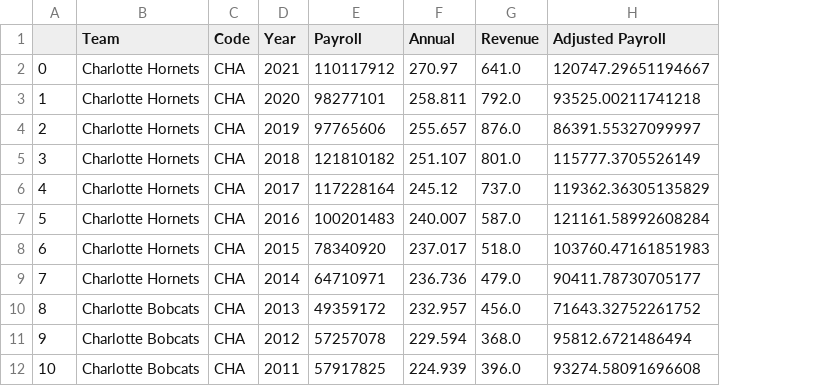
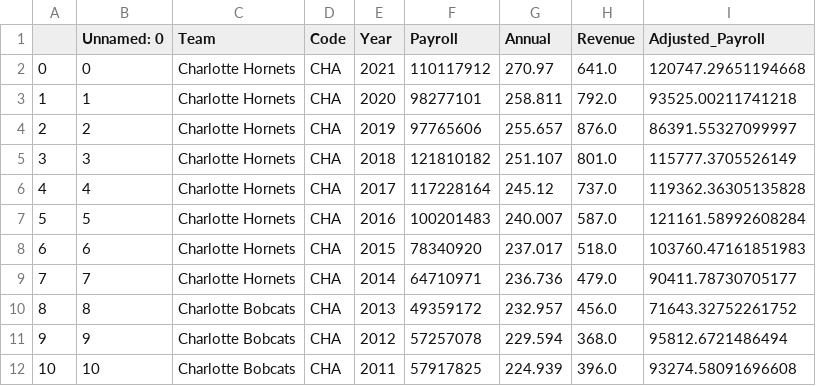
Before and after one commit to SLBlundell/slblundell.github.io, a CSV file: week4/active_payroll_cha.csv, drawn as a sheet; addresses are those after the commit; the diff names each change by its address in the sheet, - before the commit and + after, or states it on an @@ line.

```diff
--- a/week4/active_payroll_cha.csv
+++ b/week4/active_payroll_cha.csv
+column B (Unnamed: 0), rows 2-12: 0 | 1 | 2 | 3 | 4 | 5 | 6 | 7 | 8 | 9 | 10
-I1: Adjusted Payroll
+I1: Adjusted_Payroll
-I2 (Adjusted_Payroll): 120747.29651194667
+I2 (Adjusted_Payroll): 120747.29651194668
-I6 (Adjusted_Payroll): 119362.36305135829
+I6 (Adjusted_Payroll): 119362.36305135828
```
Also changed, not shown: week4/active_payroll_bkn.csv, week4/active_payroll_chi.csv, 27 other files.
